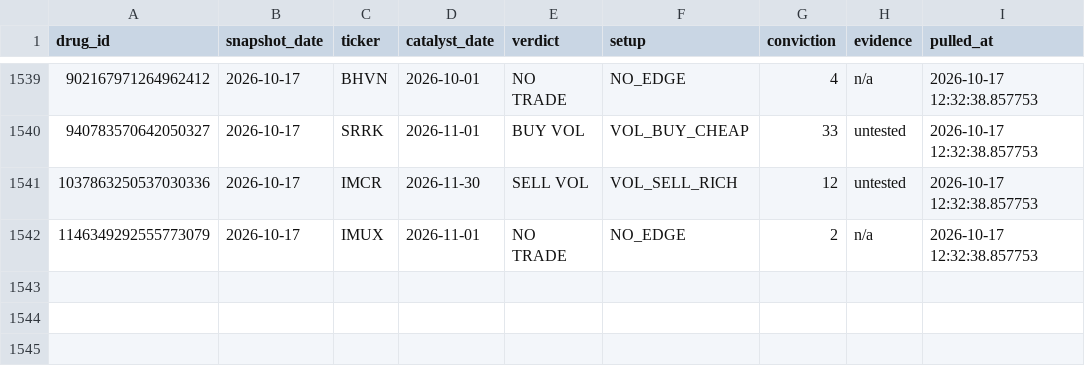
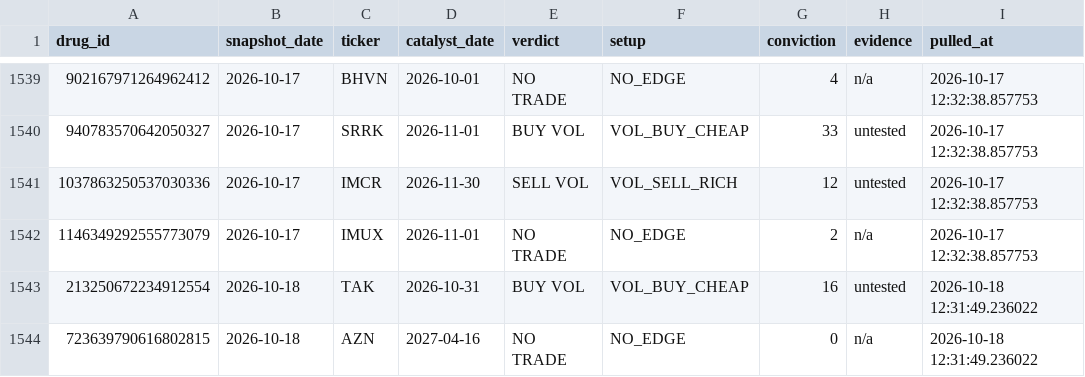
Before and after one commit to palashpawar/biocatalyst, a CSV file: logs/verdicts.csv, drawn as a sheet; only a part is shown, gaps mark what is left out; the diff names each change by its address in the sheet, - before the commit and + after, or states it on an @@ line.

```diff
--- a/logs/verdicts.csv
+++ b/logs/verdicts.csv
+row 1543: 213250672234912554 | 2026-10-18 | TAK | 2026-10-31 | BUY VOL | VOL_BUY_CHEAP | 16 | untested | 2026-10-18 12:31:49.236022
+row 1544: 723639790616802815 | 2026-10-18 | AZN | 2027-04-16 | NO TRADE | NO_EDGE | 0 | n/a | 2026-10-18 12:31:49.236022
```
Also changed, not shown: 2 other files.
